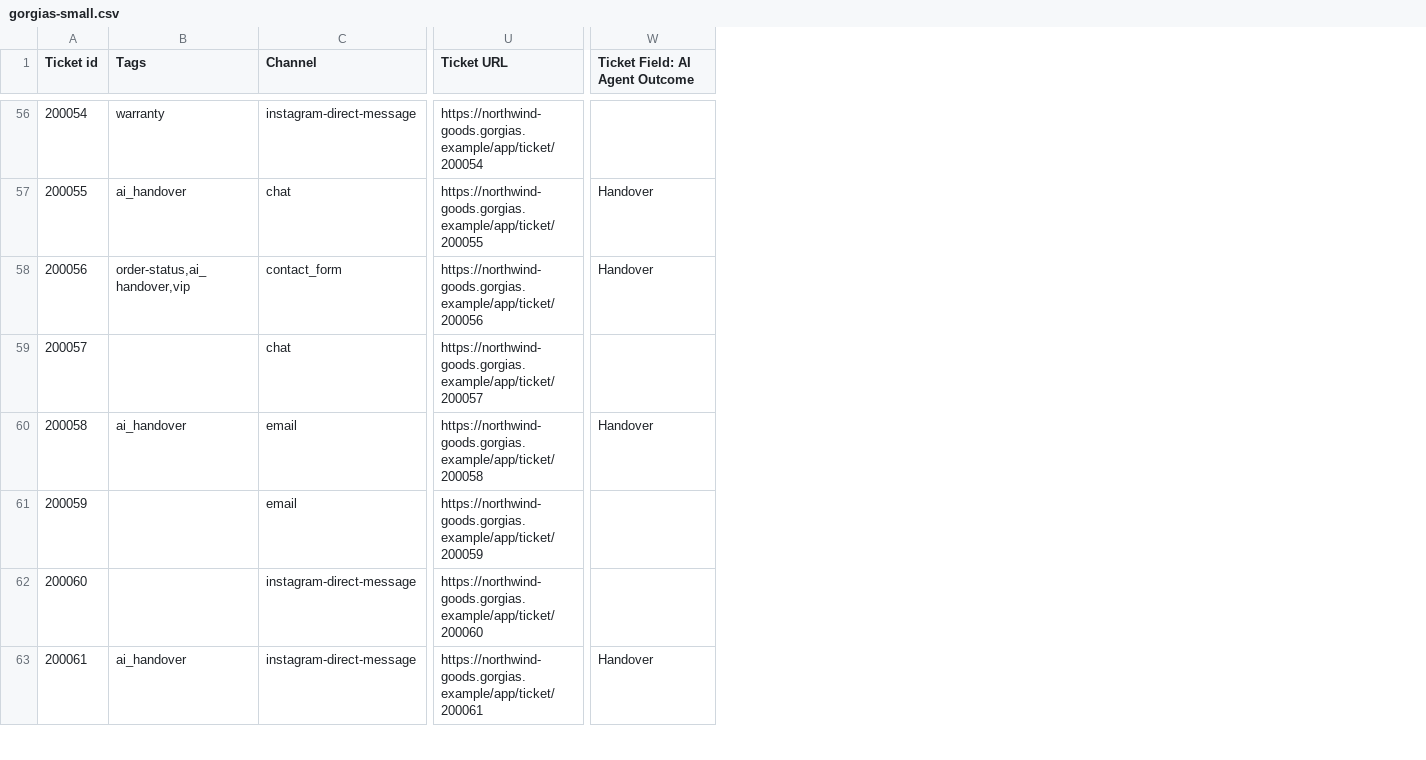
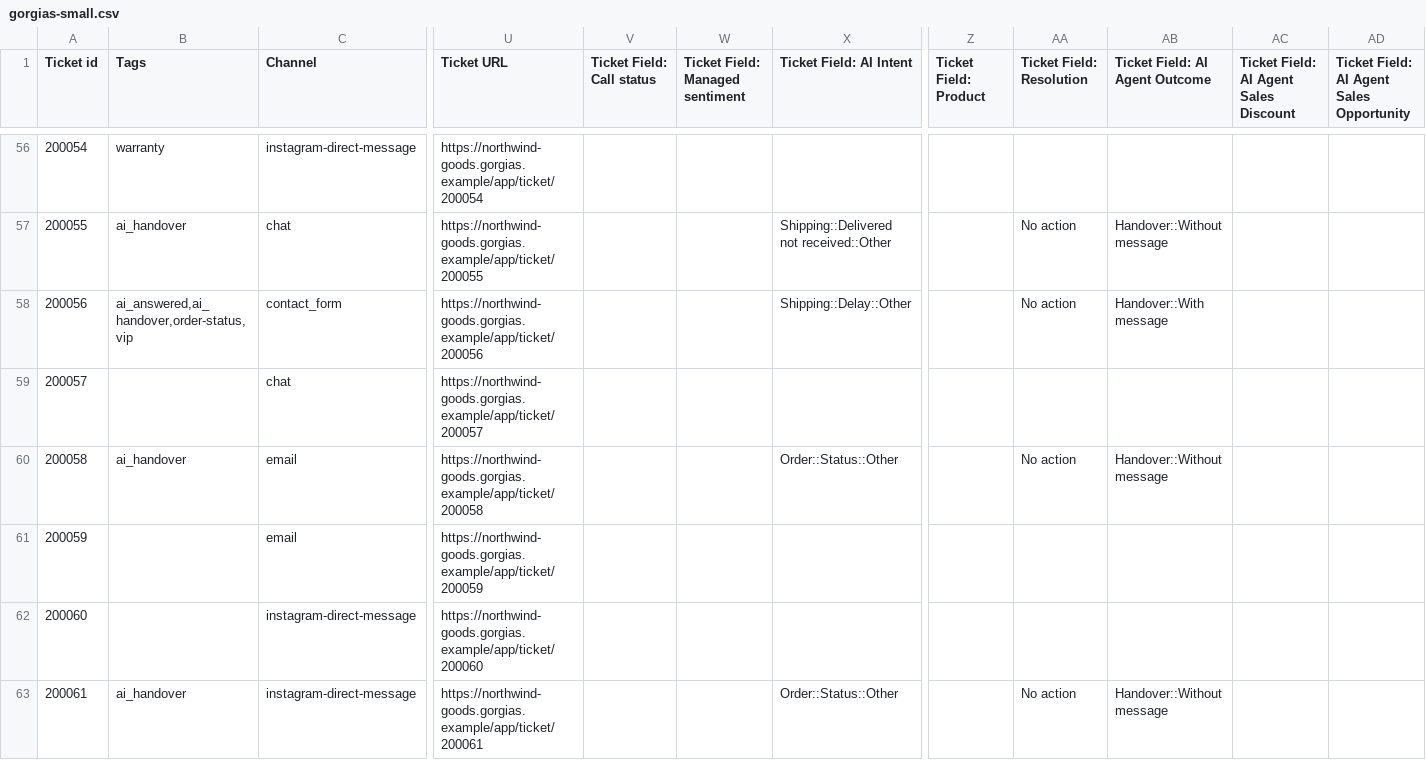
Before and after one commit to maxtechstack/ai-support-checker, a CSV file: samples/edge/gorgias-small.csv, drawn as a sheet; only a part is shown, gaps mark what is left out; addresses are those after the commit; the diff covers the shown part only; the diff names each change by its address in the sheet, - before the commit and + after, or states it on an @@ line.

Commit message:
T160: rules from real AI Agent traffic (action tags, AI Intent, snooze, copy)

```diff
--- a/samples/edge/gorgias-small.csv
+++ b/samples/edge/gorgias-small.csv
+column V (Ticket Field: Call status), empty
+column W (Ticket Field: Managed sentiment), empty
+column X (Ticket Field: AI Intent), rows 57-63: Shipping::Delivered not received::Other | Shipping::Delay::Other |  | Order::Status::Other |  |  | Order::Status::Other
+column Z (Ticket Field: Product), empty
+column AA (Ticket Field: Resolution), rows 57-63: No action | No action |  | No action |  |  | No action
+column AC, row 1: Ticket Field: AI Agent Sales Discount
+column AD, row 1: Ticket Field: AI Agent Sales Opportunity
-AB57 (Ticket Field: AI Agent Outcome): Handover
+AB57 (Ticket Field: AI Agent Outcome): Handover::Without message
-B58 (Tags): order-status,ai_handover,vip
+B58 (Tags): ai_answered,ai_handover,order-status,vip
-AB58 (Ticket Field: AI Agent Outcome): Handover
+AB58 (Ticket Field: AI Agent Outcome): Handover::With message
-AB60 (Ticket Field: AI Agent Outcome): Handover
+AB60 (Ticket Field: AI Agent Outcome): Handover::Without message
-AB63 (Ticket Field: AI Agent Outcome): Handover
+AB63 (Ticket Field: AI Agent Outcome): Handover::Without message
```
Also changed, not shown: 125 edited cells elsewhere in this file, samples/edge/gorgias-no-ai.csv, samples/edge/header-only.csv, 31 other files.
